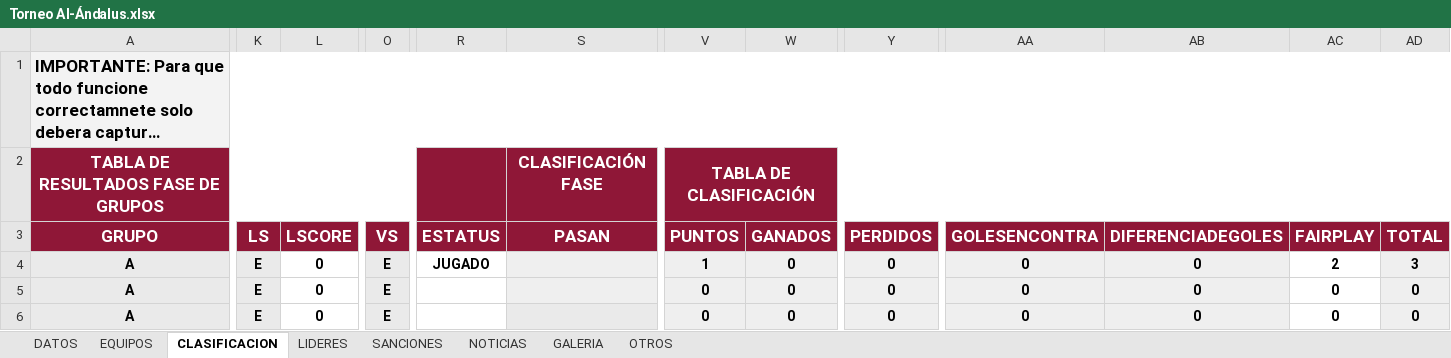
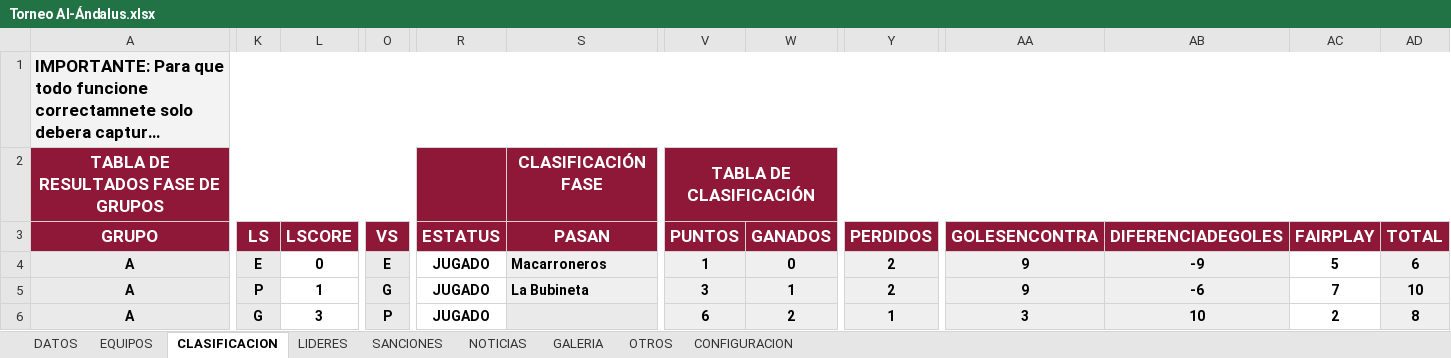
Before and after one commit to GerardoHMX/TorneoAl-Andalus, an Excel workbook: Torneo Al-Ándalus.xlsx, sheet CLASIFICACION, drawn as a sheet; only a part is shown, gaps mark what is left out; long unchanged cells end in …; values as stored, in another font and other column widths than the file's, no borders; charts and pictures not drawn; the diff covers the shown part only; the diff names each change by its address in the sheet, - before the commit and + after, or states it on an @@ line.

```diff
--- a/Torneo Al-Ándalus.xlsx (sheet CLASIFICACION)
+++ b/Torneo Al-Ándalus.xlsx (sheet CLASIFICACION)
+sheet tab: CONFIGURACION
-S4: (empty)
+S4: Macarroneros
-Y4:Y5: 0
+Y4:Y5: 2
-AA4:AA5: 0
+AA4:AA5: 9
-AB4: 0
+AB4: -9
-AC4: 2
+AC4: 5
-AD4: 3
+AD4: 6
-K5: E
+K5: P
-L5: 0
+L5: 1
-O5: E
+O5: G
-R5:R6: (empty)
+R5:R6: JUGADO
-S5: (empty)
+S5: La Bubineta
-V5: 0
+V5: 3
-W5: 0
+W5: 1
-AB5: 0
+AB5: -6
-AC5: 0
+AC5: 7
-AD5: 0
+AD5: 10
-K6: E
+K6: G
-L6: 0
+L6: 3
-O6: E
+O6: P
-V6: 0
+V6: 6
-W6: 0
+W6: 2
-Y6: 0
+Y6: 1
-AA6: 0
+AA6: 3
-AB6: 0
+AB6: 10
-AC6: 0
+AC6: 2
-AD6: 0
+AD6: 8
```
Also changed, not shown: 264 edited cells elsewhere in this sheet, sheet LIDERES, sheet SANCIONES, sheet DATOS, sheet NOTICIAS, sheet GALERIA, sheet OTROS, formulas that keep their value, charts or pictures, 10 other files.
